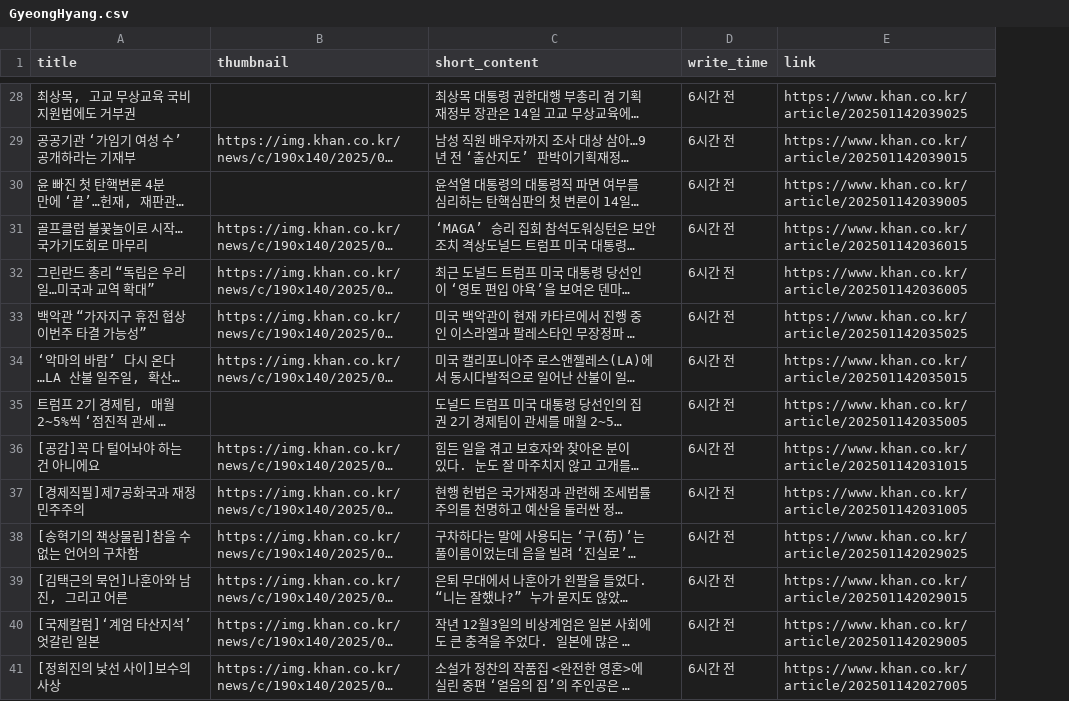
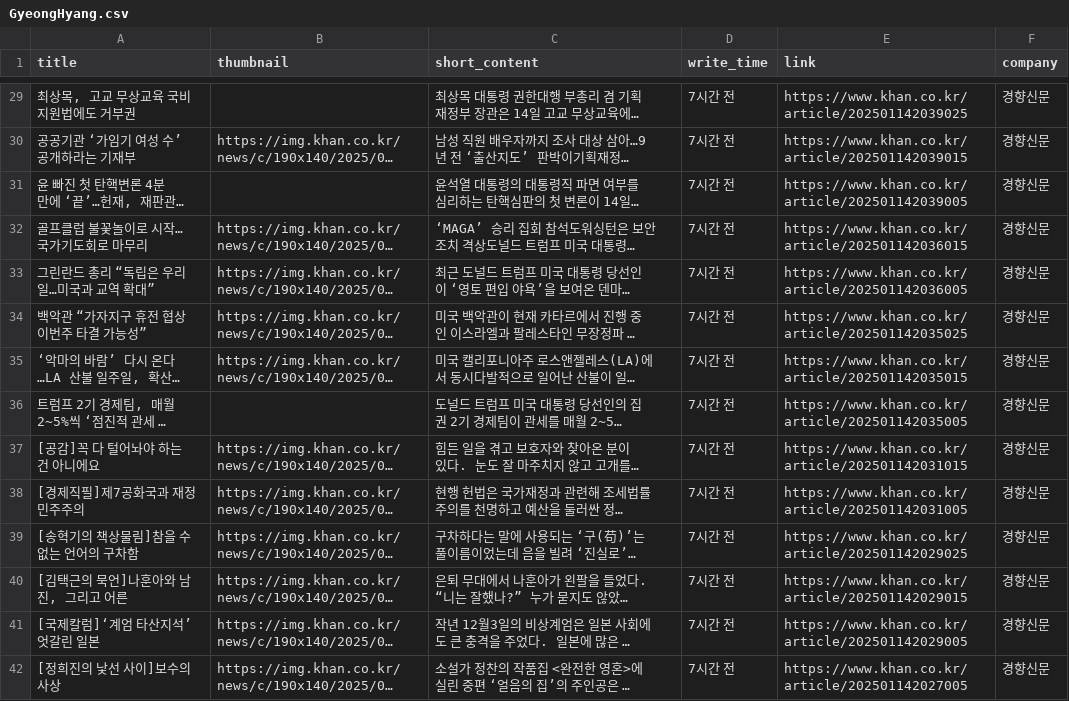
Before and after one commit to Leehyeongseok010802/Python_TWC, a CSV file: Completed_csv/GyeongHyang.csv, drawn as a sheet; only a part is shown, gaps mark what is left out; long unchanged cells end in …; addresses are those after the commit; the diff covers the shown part only; the diff names each change by its address in the sheet, - before the commit and + after, or states it on an @@ line.

```diff
--- a/Completed_csv/GyeongHyang.csv
+++ b/Completed_csv/GyeongHyang.csv
+column F (company), rows 29-42: all 경향신문
-D29:D42 (write_time): 6시간 전
+D29:D42 (write_time): 7시간 전
```
Also changed, not shown: 1 added row, 1 removed row and 85 edited cells elsewhere in this file, 2 other files.
